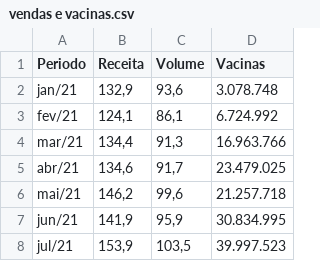
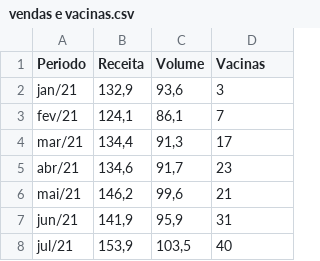
Before and after one commit to Natabreu/FGV-ARQUIVOS, a CSV file: vendas e vacinas.csv, drawn as a sheet; the diff names each change by its address in the sheet, - before the commit and + after, or states it on an @@ line.

Commit message:
Add files via upload

```diff
--- a/vendas e vacinas.csv
+++ b/vendas e vacinas.csv
-D2 (Vacinas): 3.078.748
+D2 (Vacinas): 3
-D3 (Vacinas): 6.724.992
+D3 (Vacinas): 7
-D4 (Vacinas): 16.963.766
+D4 (Vacinas): 17
-D5 (Vacinas): 23.479.025
+D5 (Vacinas): 23
-D6 (Vacinas): 21.257.718
+D6 (Vacinas): 21
-D7 (Vacinas): 30.834.995
+D7 (Vacinas): 31
-D8 (Vacinas): 39.997.523
+D8 (Vacinas): 40
```
